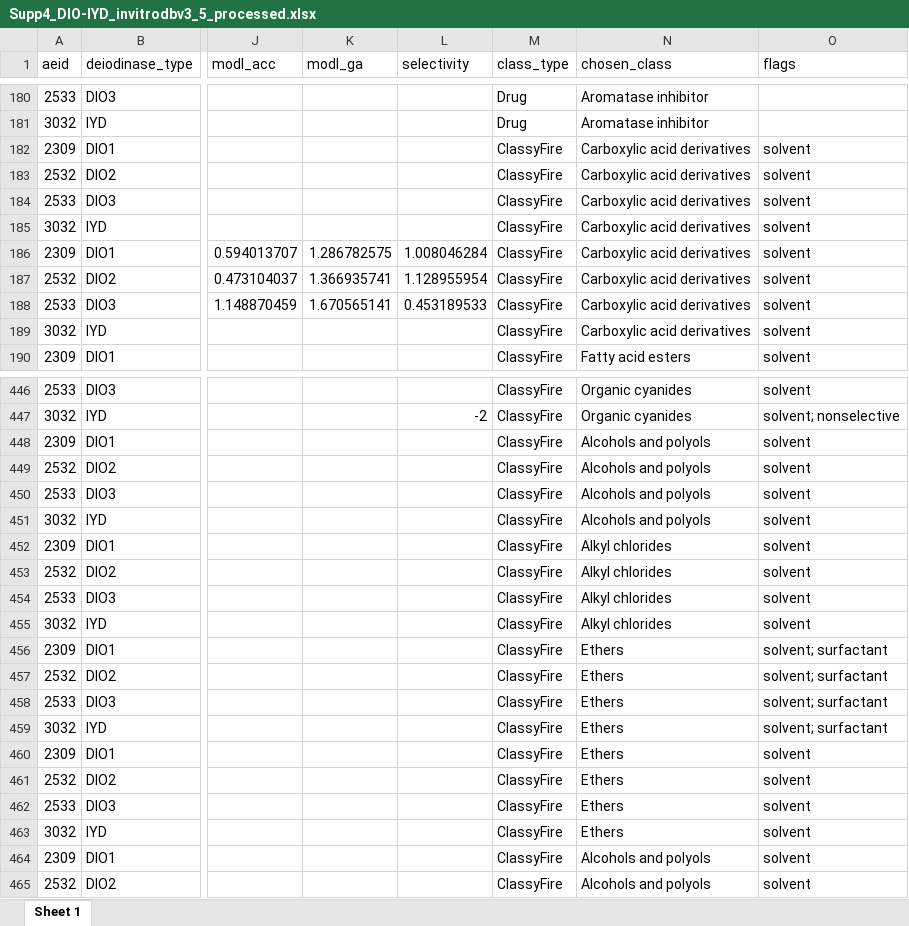
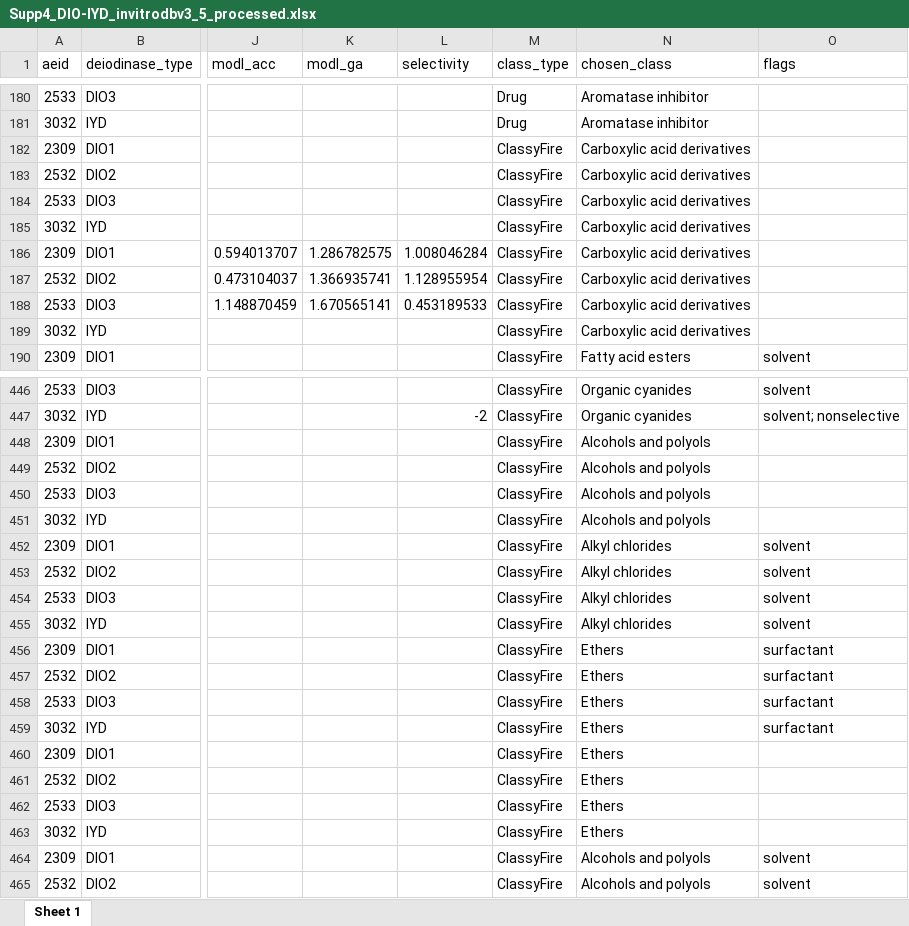
Before and after one commit to USEPA/CompTox-thyroid-httk, an Excel workbook: tables/Supp4_DIO-IYD_invitrodbv3_5_processed.xlsx, sheet Sheet 1, drawn as a sheet; only a part is shown, gaps mark what is left out; values as stored, in another font and other column widths than the file's, no borders; the diff covers the shown part only; the diff names each change by its address in the sheet, - before the commit and + after, or states it on an @@ line.

```diff
--- a/tables/Supp4_DIO-IYD_invitrodbv3_5_processed.xlsx (sheet Sheet 1)
+++ b/tables/Supp4_DIO-IYD_invitrodbv3_5_processed.xlsx (sheet Sheet 1)
-O182:O189 (flags): solvent
+O182:O189 (flags): (empty)
-O448:O451 (flags): solvent
+O448:O451 (flags): (empty)
-O456:O459 (flags): solvent; surfactant
+O456:O459 (flags): surfactant
-O460:O463 (flags): solvent
+O460:O463 (flags): (empty)
```
Also changed, not shown: 563 edited cells elsewhere in this sheet, tables/Supp2_Class_Enrichment_AllResults.xlsx, 5 other files.
